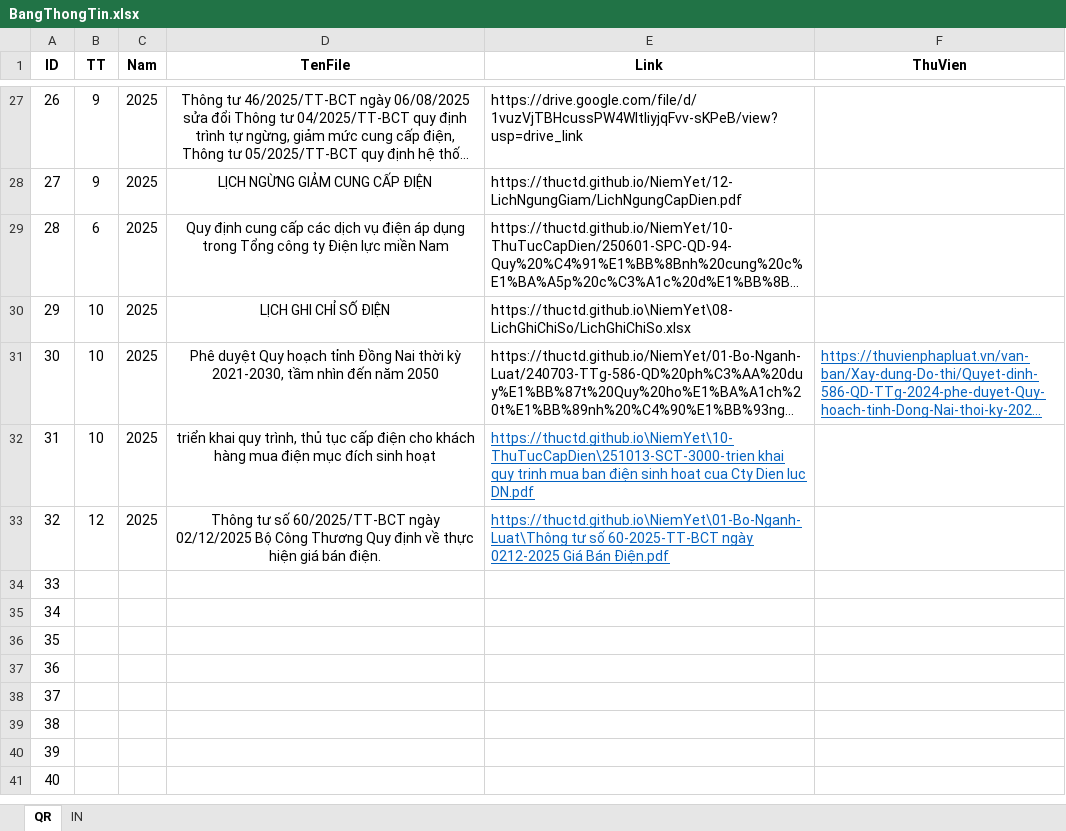
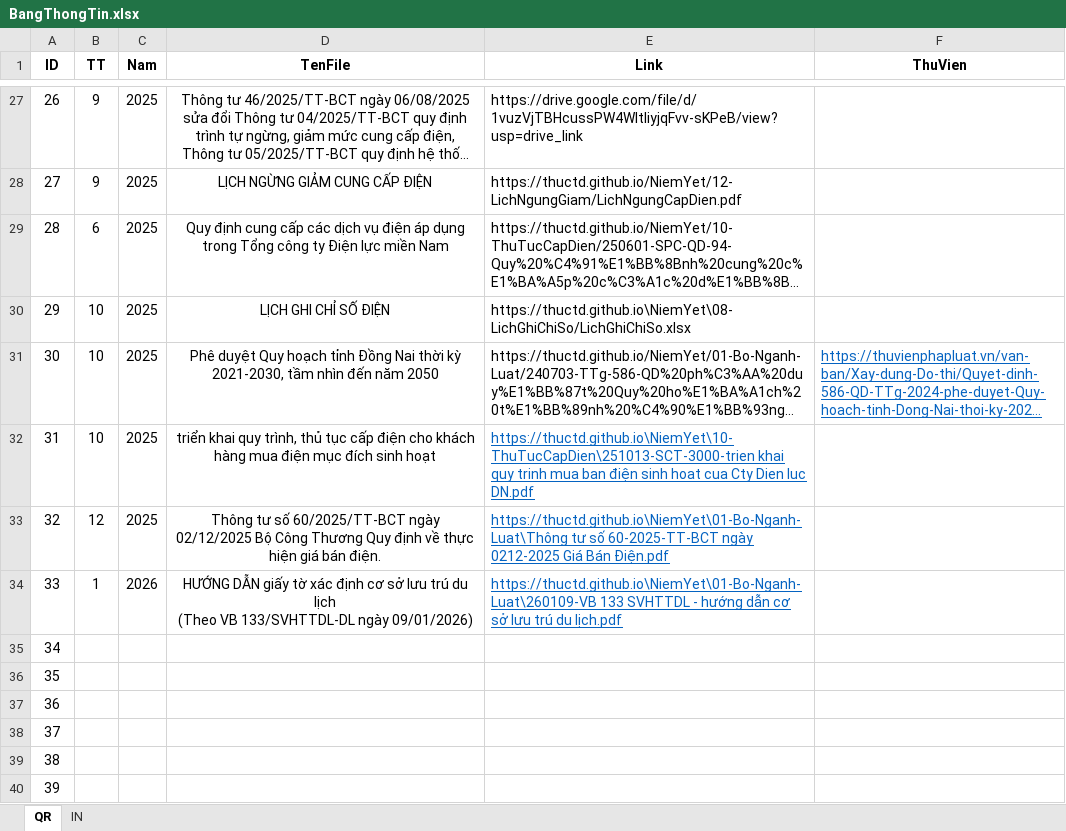
Before and after one commit to thuctd/thuctd.github.io, an Excel workbook: NiemYet/BangThongTin.xlsx, sheet QR, drawn as a sheet; only a part is shown, gaps mark what is left out; the shorter side is filled out with more unchanged rows; long unchanged cells end in …; values as stored, in another font and other column widths than the file's, no borders; conditional formats not drawn; ↵ is a line break in a cell; the diff names each change by its address in the sheet, - before the commit and + after, or states it on an @@ line.

```diff
--- a/NiemYet/BangThongTin.xlsx (sheet QR)
+++ b/NiemYet/BangThongTin.xlsx (sheet QR)
-B34 (TT): (empty)
+B34 (TT): 1
-C34 (Nam): (empty)
+C34 (Nam): 2026
-D34 (TenFile): (empty)
+D34 (TenFile): HƯỚNG DẪN giấy tờ xác định cơ sở lưu trú du lịch ↵ (Theo VB 133/SVHTTDL-DL ngày 09/01/2026)
-E34 (Link): (empty)
+E34 (Link): https://thuctd.github.io\NiemYet\01-Bo-Nganh-Luat\260109-VB 133 SVHTTDL - hướng dẫn cơ sở lưu trú du lịch.pdf
```
Also changed, not shown: sheet IN, 11 other files.
